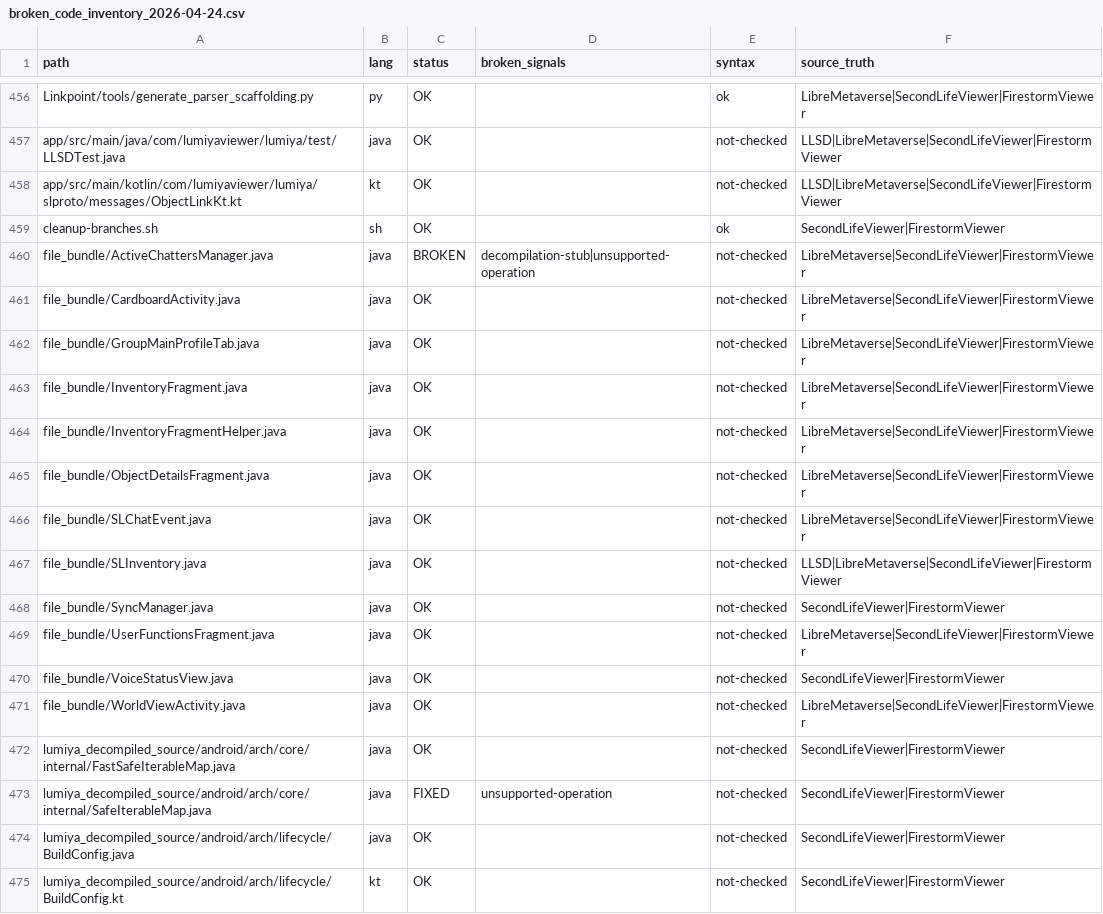
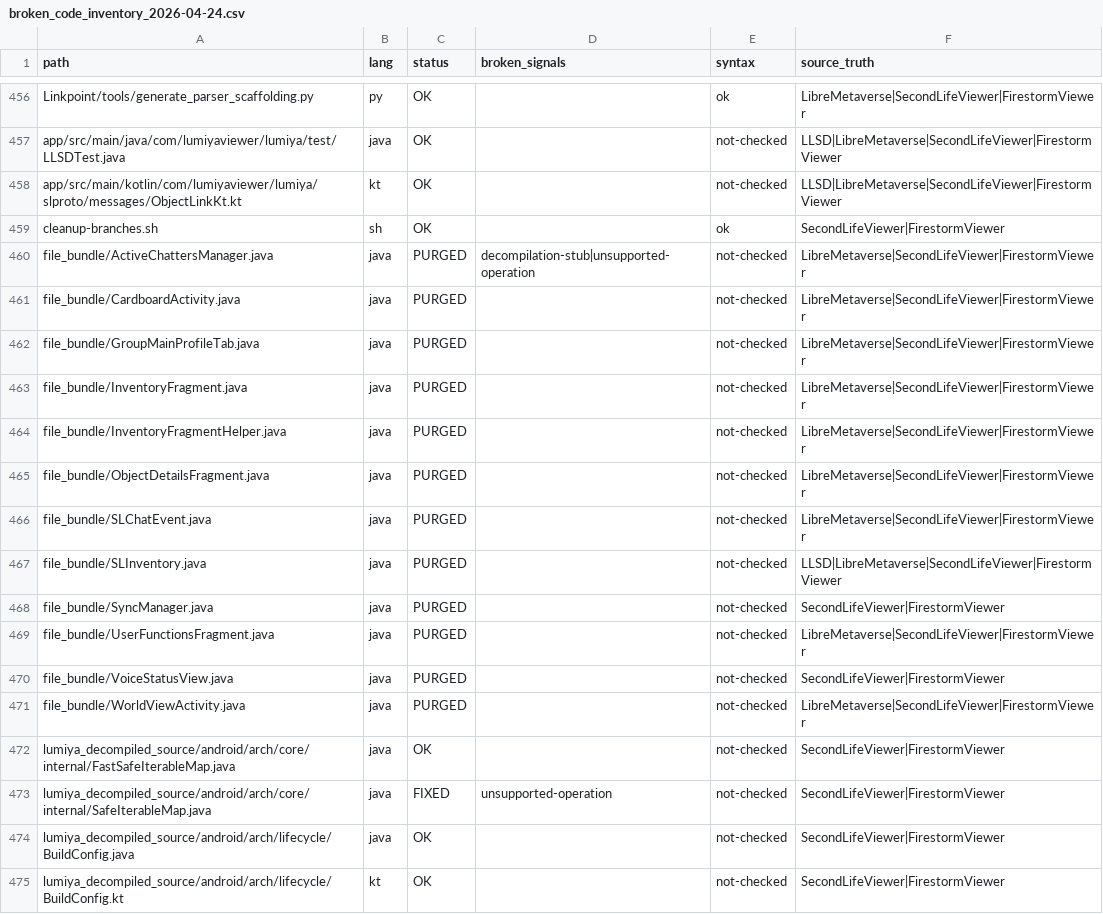
Before and after one commit to Kaleaon/Linkpoint, a CSV file: docs/broken_code_inventory_2026-04-24.csv, drawn as a sheet; only a part is shown, gaps mark what is left out.

```diff
--- a/docs/broken_code_inventory_2026-04-24.csv
+++ b/docs/broken_code_inventory_2026-04-24.csv
@@ -459,14 +459,14 @@ app/src/main/kotlin/com/lumiyaviewer/lumiya/slproto/messages/ObjectLinkKt.kt,kt,
 cleanup-branches.sh,sh,OK,,ok,SecondLifeViewer|FirestormViewer
-file_bundle/ActiveChattersManager.java,java,BROKEN,decompilation-stub|unsupported-operation,not-checked,LibreMetaverse|SecondLifeViewer|FirestormViewer
-file_bundle/CardboardActivity.java,java,OK,,not-checked,LibreMetaverse|SecondLifeViewer|FirestormViewer
-file_bundle/GroupMainProfileTab.java,java,OK,,not-checked,LibreMetaverse|SecondLifeViewer|FirestormViewer
-file_bundle/InventoryFragment.java,java,OK,,not-checked,LibreMetaverse|SecondLifeViewer|FirestormViewer
-file_bundle/InventoryFragmentHelper.java,java,OK,,not-checked,LibreMetaverse|SecondLifeViewer|FirestormViewer
-file_bundle/ObjectDetailsFragment.java,java,OK,,not-checked,LibreMetaverse|SecondLifeViewer|FirestormViewer
-file_bundle/SLChatEvent.java,java,OK,,not-checked,LibreMetaverse|SecondLifeViewer|FirestormViewer
-file_bundle/SLInventory.java,java,OK,,not-checked,LLSD|LibreMetaverse|SecondLifeViewer|FirestormViewer
-file_bundle/SyncManager.java,java,OK,,not-checked,SecondLifeViewer|FirestormViewer
-file_bundle/UserFunctionsFragment.java,java,OK,,not-checked,LibreMetaverse|SecondLifeViewer|FirestormViewer
-file_bundle/VoiceStatusView.java,java,OK,,not-checked,SecondLifeViewer|FirestormViewer
-file_bundle/WorldViewActivity.java,java,OK,,not-checked,LibreMetaverse|SecondLifeViewer|FirestormViewer
+file_bundle/ActiveChattersManager.java,java,PURGED,decompilation-stub|unsupported-operation,not-checked,LibreMetaverse|SecondLifeViewer|FirestormViewer
+file_bundle/CardboardActivity.java,java,PURGED,,not-checked,LibreMetaverse|SecondLifeViewer|FirestormViewer
+file_bundle/GroupMainProfileTab.java,java,PURGED,,not-checked,LibreMetaverse|SecondLifeViewer|FirestormViewer
+file_bundle/InventoryFragment.java,java,PURGED,,not-checked,LibreMetaverse|SecondLifeViewer|FirestormViewer
+file_bundle/InventoryFragmentHelper.java,java,PURGED,,not-checked,LibreMetaverse|SecondLifeViewer|FirestormViewer
+file_bundle/ObjectDetailsFragment.java,java,PURGED,,not-checked,LibreMetaverse|SecondLifeViewer|FirestormViewer
+file_bundle/SLChatEvent.java,java,PURGED,,not-checked,LibreMetaverse|SecondLifeViewer|FirestormViewer
+file_bundle/SLInventory.java,java,PURGED,,not-checked,LLSD|LibreMetaverse|SecondLifeViewer|FirestormViewer
+file_bundle/SyncManager.java,java,PURGED,,not-checked,SecondLifeViewer|FirestormViewer
+file_bundle/UserFunctionsFragment.java,java,PURGED,,not-checked,LibreMetaverse|SecondLifeViewer|FirestormViewer
+file_bundle/VoiceStatusView.java,java,PURGED,,not-checked,SecondLifeViewer|FirestormViewer
+file_bundle/WorldViewActivity.java,java,PURGED,,not-checked,LibreMetaverse|SecondLifeViewer|FirestormViewer
 lumiya_decompiled_source/android/arch/core/internal/FastSafeIterableMap.java,java,OK,,not-checked,SecondLifeViewer|FirestormViewer
```
Also changed, not shown: docs/broken_code_tracking_board_2026-04-24.csv, 21 other files.
